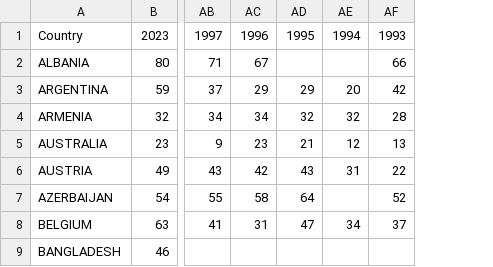
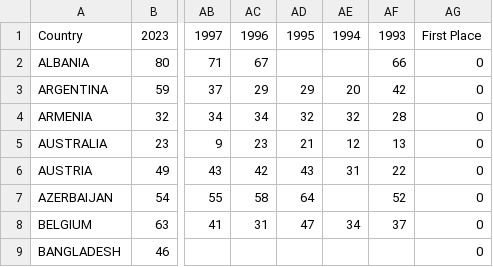
Before and after one commit to brandttru/FIT3179, a CSV file: data/IMO Rank Pivotted.csv, drawn as a sheet; only a part is shown, gaps mark what is left out; the diff names each change by its address in the sheet, - before the commit and + after, or states it on an @@ line.

Commit message:
Added first place column

```diff
--- a/data/IMO Rank Pivotted.csv
+++ b/data/IMO Rank Pivotted.csv
+column AG, rows 1-9: First Place | 0 | 0 | 0 | 0 | 0 | 0 | 0 | 0
```
